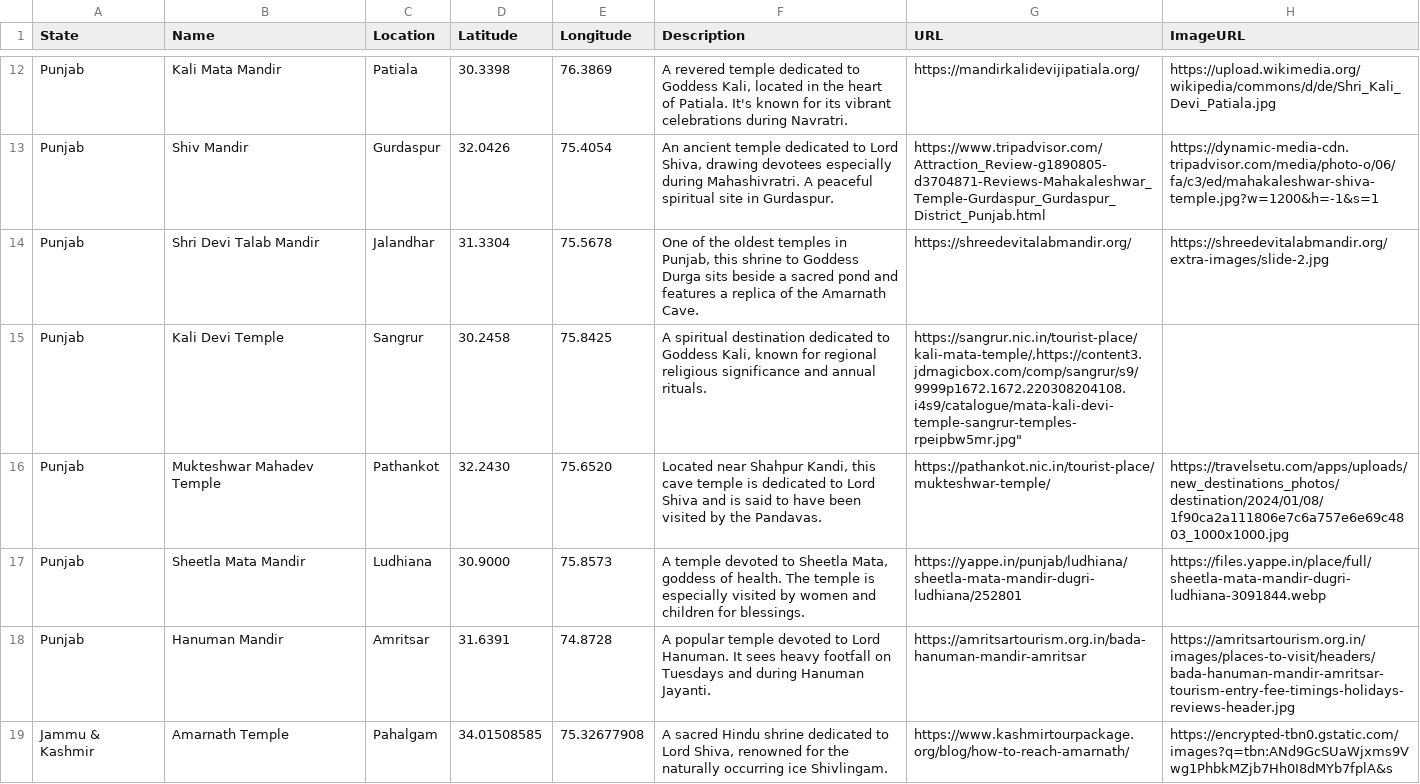
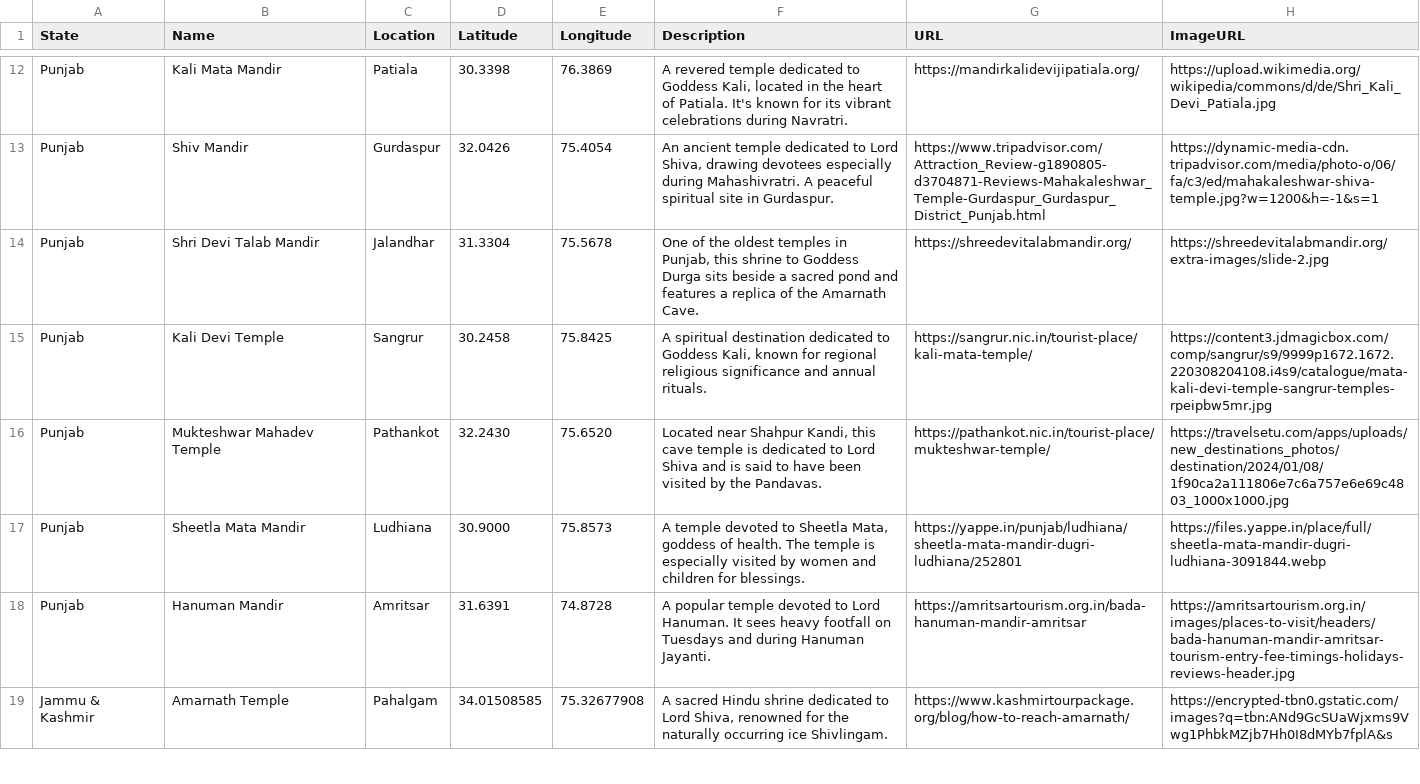
Before and after one commit to Anshi269/cultural_tourism_app, a CSV file: Heritage_and_Culture_Sites/Datasets/Dataset_Temples.csv, drawn as a sheet; only a part is shown, gaps mark what is left out; the diff covers the shown part only.

```diff
--- a/Heritage_and_Culture_Sites/Datasets/Dataset_Temples.csv
+++ b/Heritage_and_Culture_Sites/Datasets/Dataset_Temples.csv
@@ -14,3 +14,3 @@ Punjab,Shiv Mandir,Gurdaspur,32.0426,75.4054,"An ancient temple dedicated to Lor
 Punjab,Shri Devi Talab Mandir,Jalandhar,31.3304,75.5678,"One of the oldest temples in Punjab, this shrine to Goddess Durga sits beside a sacred pond and features a replica of the Amarnath Cave.","https://shreedevitalabmandir.org/","https://shreedevitalabmandir.org/extra-images/slide-2.jpg"
-Punjab,Kali Devi Temple,Sangrur,30.2458,75.8425,"A spiritual destination dedicated to Goddess Kali, known for regional religious significance and annual rituals.","https://sangrur.nic.in/tourist-place/kali-mata-temple/,"https://content3.jdmagicbox.com/comp/sangrur/s9/9999p1672.1672.220308204108.i4s9/catalogue/mata-kali-devi-temple-sangrur-temples-rpeipbw5mr.jpg"
+Punjab,Kali Devi Temple,Sangrur,30.2458,75.8425,"A spiritual destination dedicated to Goddess Kali, known for regional religious significance and annual rituals.","https://sangrur.nic.in/tourist-place/kali-mata-temple/","https://content3.jdmagicbox.com/comp/sangrur/s9/9999p1672.1672.220308204108.i4s9/catalogue/mata-kali-devi-temple-sangrur-temples-rpeipbw5mr.jpg"
 Punjab,Mukteshwar Mahadev Temple,Pathankot,32.2430,75.6520,"Located near Shahpur Kandi, this cave temple is dedicated to Lord Shiva and is said to have been visited by the Pandavas.","https://pathankot.nic.in/tourist-place/mukteshwar-temple/","https://travelsetu.com/apps/uploads/new_destinations_photos/destination/2024/01/08/1f90ca2a111806e7c6a757e6e69c4803_1000x1000.jpg"
```
Also changed, not shown: 9 edited cells elsewhere in this file, 5 other files.
